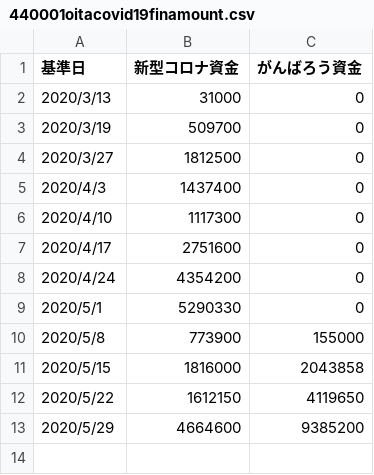
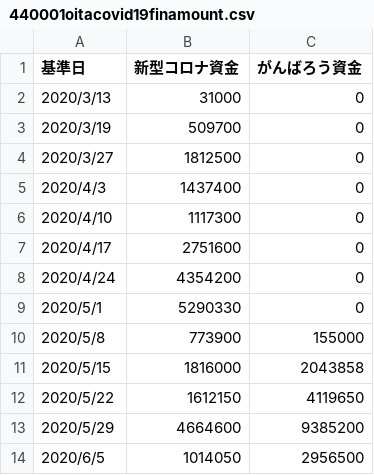
Before and after one commit to covid19-oita/data, a CSV file: csv/440001oitacovid19finamount.csv, drawn as a sheet; the diff names each change by its address in the sheet, - before the commit and + after, or states it on an @@ line.

```diff
--- a/csv/440001oitacovid19finamount.csv
+++ b/csv/440001oitacovid19finamount.csv
+row 14: 2020/6/5 | 1014050 | 2956500
```
Also changed, not shown: csv/440001oitacovid19finnumber.csv, 2 other files.
